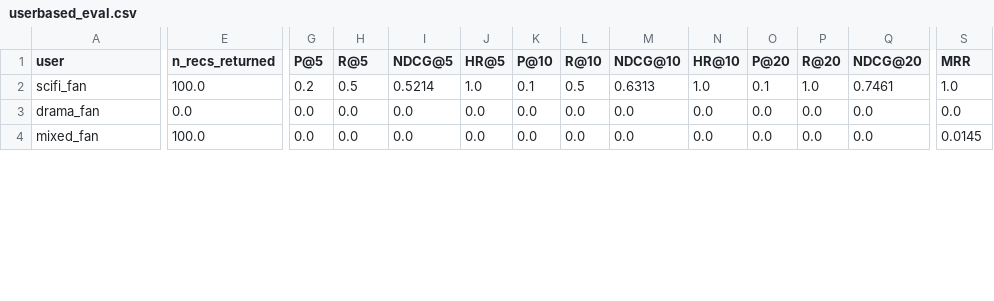
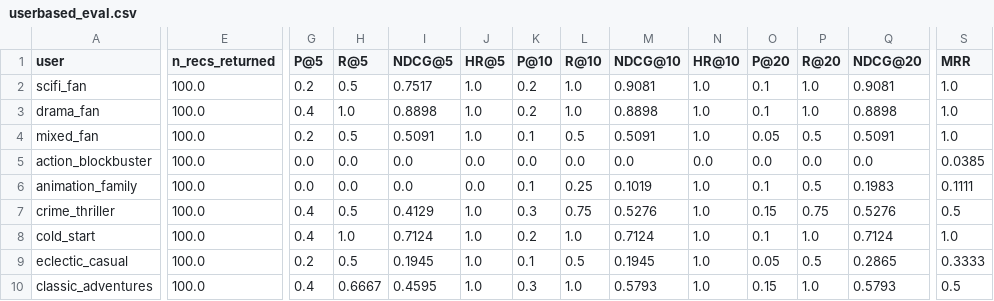
Before and after one commit to ArthurOttevaere/movix-recommender, a CSV file: evaluation/userbased_eval.csv, drawn as a sheet; only a part is shown, gaps mark what is left out; addresses are those after the commit; rows hold the shown columns only; the diff covers the shown part only; the diff names each change by its address in the sheet, - before the commit and + after, or states it on an @@ line.

Commit message:
Improving User-based

```diff
--- a/evaluation/userbased_eval.csv
+++ b/evaluation/userbased_eval.csv
-I2 (NDCG@5): 0.5214
+I2 (NDCG@5): 0.7517
-K2 (P@10): 0.1
+K2 (P@10): 0.2
-L2 (R@10): 0.5
+L2 (R@10): 1.0
-M2 (NDCG@10): 0.6313
+M2 (NDCG@10): 0.9081
-Q2 (NDCG@20): 0.7461
+Q2 (NDCG@20): 0.9081
-E3 (n_recs_returned): 0.0
+E3 (n_recs_returned): 100.0
-G3 (P@5): 0.0
+G3 (P@5): 0.4
-H3 (R@5): 0.0
+H3 (R@5): 1.0
-I3 (NDCG@5): 0.0
+I3 (NDCG@5): 0.8898
-J3 (HR@5): 0.0
+J3 (HR@5): 1.0
-K3 (P@10): 0.0
+K3 (P@10): 0.2
-L3 (R@10): 0.0
+L3 (R@10): 1.0
-M3 (NDCG@10): 0.0
+M3 (NDCG@10): 0.8898
-N3 (HR@10): 0.0
+N3 (HR@10): 1.0
-O3 (P@20): 0.0
+O3 (P@20): 0.1
-P3 (R@20): 0.0
+P3 (R@20): 1.0
-Q3 (NDCG@20): 0.0
+Q3 (NDCG@20): 0.8898
-S3 (MRR): 0.0
+S3 (MRR): 1.0
+row 4: mixed_fan | 100.0 | 0.2 | 0.5 | 0.5091 | 1.0 | 0.1 | 0.5 | 0.5091 | 1.0 | 0.05 | 0.5 | 0.5091 | 1.0
-A5 (user): mixed_fan
+A5 (user): action_blockbuster
-S5 (MRR): 0.0145
+S5 (MRR): 0.0385
+row 6: animation_family | 100.0 | 0.0 | 0.0 | 0.0 | 0.0 | 0.1 | 0.25 | 0.1019 | 1.0 | 0.1 | 0.5 | 0.1983 | 0.1111
+row 7: crime_thriller | 100.0 | 0.4 | 0.5 | 0.4129 | 1.0 | 0.3 | 0.75 | 0.5276 | 1.0 | 0.15 | 0.75 | 0.5276 | 0.5
+row 8: cold_start | 100.0 | 0.4 | 1.0 | 0.7124 | 1.0 | 0.2 | 1.0 | 0.7124 | 1.0 | 0.1 | 1.0 | 0.7124 | 1.0
+row 9: eclectic_casual | 100.0 | 0.2 | 0.5 | 0.1945 | 1.0 | 0.1 | 0.5 | 0.1945 | 1.0 | 0.05 | 0.5 | 0.2865 | 0.3333
+row 10: classic_adventures | 100.0 | 0.4 | 0.6667 | 0.4595 | 1.0 | 0.3 | 1.0 | 0.5793 | 1.0 | 0.15 | 1.0 | 0.5793 | 0.5
```
Also changed, not shown: 20 edited cells elsewhere in this file, 7 other files.
